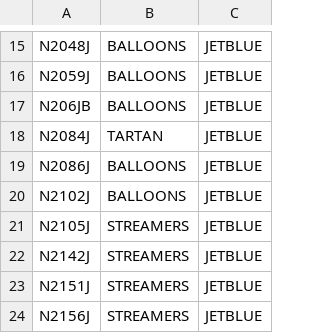
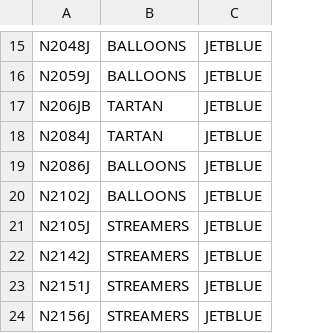
Before and after one commit to rikgale/ICAOList, a CSV file: MixedColourSchemes.csv, drawn as a sheet; only a part is shown, gaps mark what is left out.

Commit message:
Update MixedColourSchemes.csv

```diff
--- a/MixedColourSchemes.csv
+++ b/MixedColourSchemes.csv
@@ -16,3 +16,3 @@ N2048J,BALLOONS,JETBLUE
 N2059J,BALLOONS,JETBLUE
-N206JB,BALLOONS,JETBLUE
+N206JB,TARTAN,JETBLUE
 N2084J,TARTAN,JETBLUE
```
